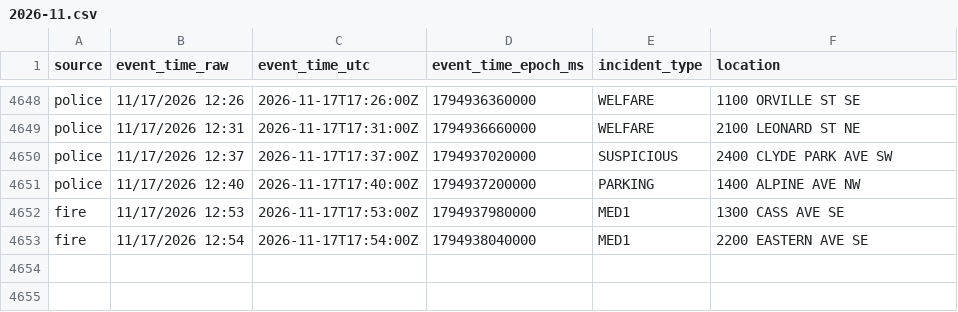
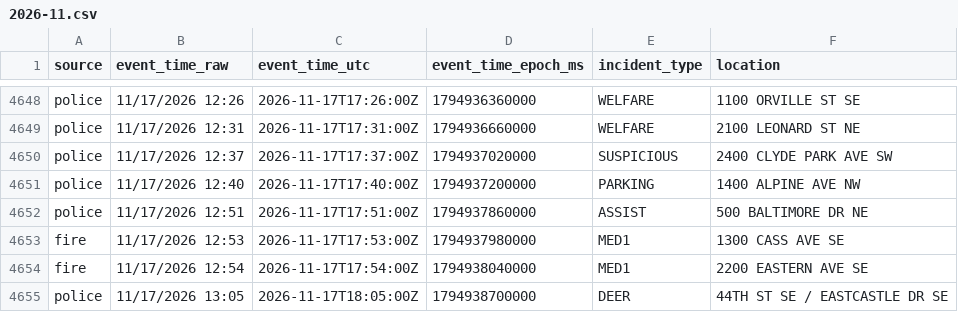
Before and after one commit to Cantica-Systems/kent-co-mi-dispatch, a CSV file: data/grcity/2026-11.csv, drawn as a sheet; only a part is shown, gaps mark what is left out.

```diff
--- a/data/grcity/2026-11.csv
+++ b/data/grcity/2026-11.csv
@@ -4651,3 +4651,5 @@ police,11/17/2026 12:37,2026-11-17T17:37:00Z,1794937020000,SUSPICIOUS,2400 CLYDE
 police,11/17/2026 12:40,2026-11-17T17:40:00Z,1794937200000,PARKING,1400 ALPINE AVE NW
+police,11/17/2026 12:51,2026-11-17T17:51:00Z,1794937860000,ASSIST,500 BALTIMORE DR NE
 fire,11/17/2026 12:53,2026-11-17T17:53:00Z,1794937980000,MED1,1300 CASS AVE SE
 fire,11/17/2026 12:54,2026-11-17T17:54:00Z,1794938040000,MED1,2200 EASTERN AVE SE
+police,11/17/2026 13:05,2026-11-17T18:05:00Z,1794938700000,DEER,44TH ST SE / EASTCASTLE DR SE
```
Also changed, not shown: data/kent/2026-11.csv, 3 other files.
